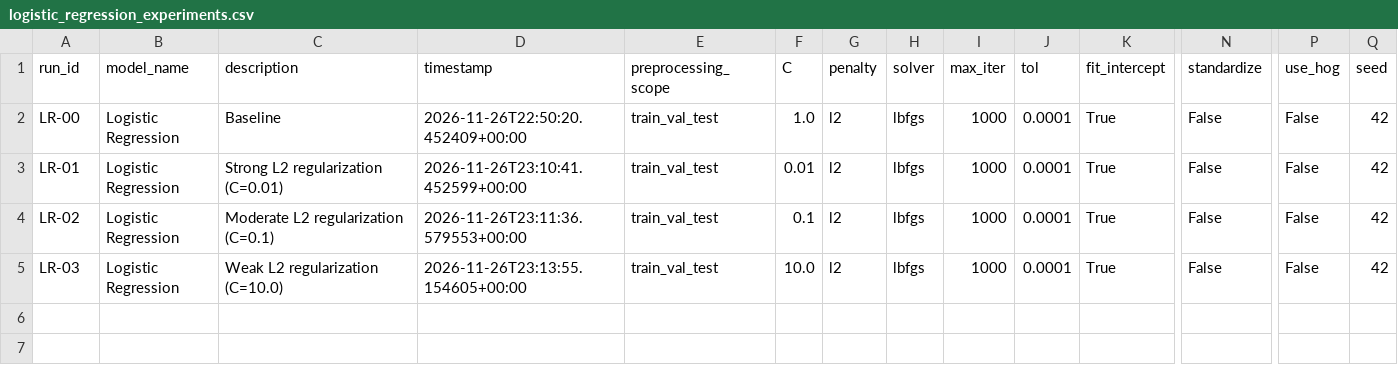
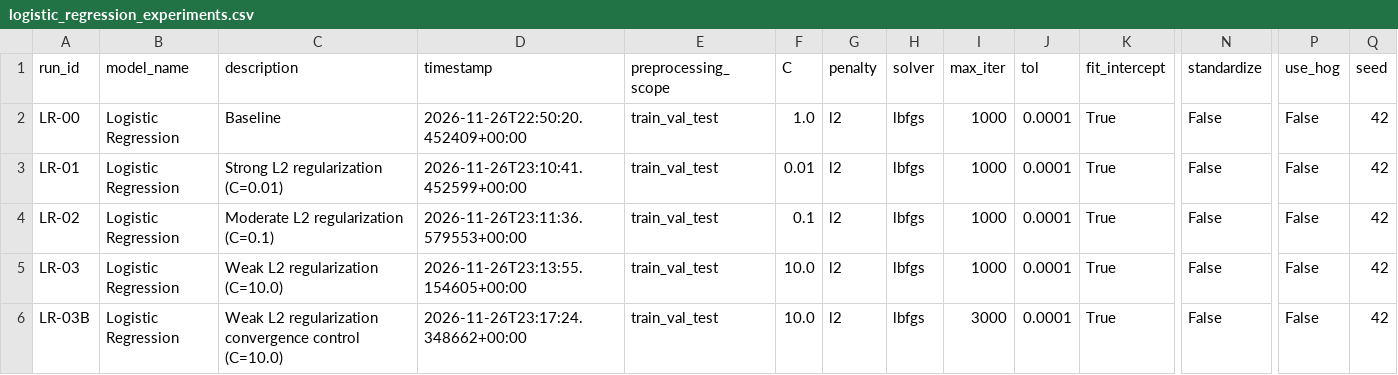
Before and after one commit to aszenas/DLProject_FashionMNIST, a CSV file: results/experiments/logistic_regression_experiments.csv, drawn as a sheet; only a part is shown, gaps mark what is left out; rows hold the shown columns only; the diff names each change by its address in the sheet, - before the commit and + after, or states it on an @@ line.

Commit message:
experiment: investigate LR-03 convergence with increased iteration limit

```diff
--- a/results/experiments/logistic_regression_experiments.csv
+++ b/results/experiments/logistic_regression_experiments.csv
+row 6: LR-03B | Logistic Regression | Weak L2 regularization convergence control (C=10.0) | 2026-11-26T23:17:24.348662+00:00 | train_val_test | 10.0 | l2 | lbfgs | 3000 | 0.0001 | True | False | False | 42
```
Also changed, not shown: 1 other file.
